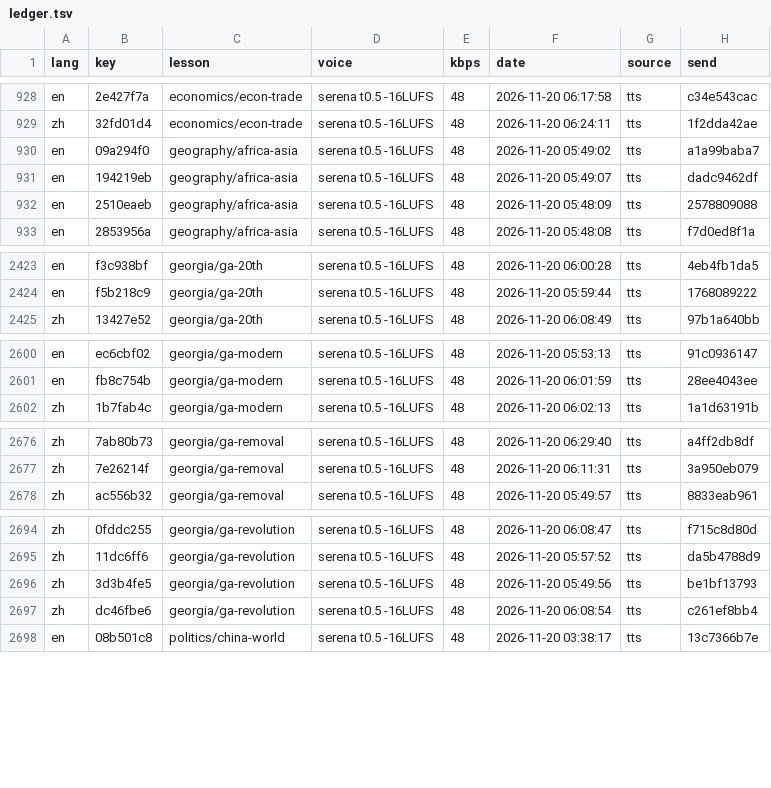
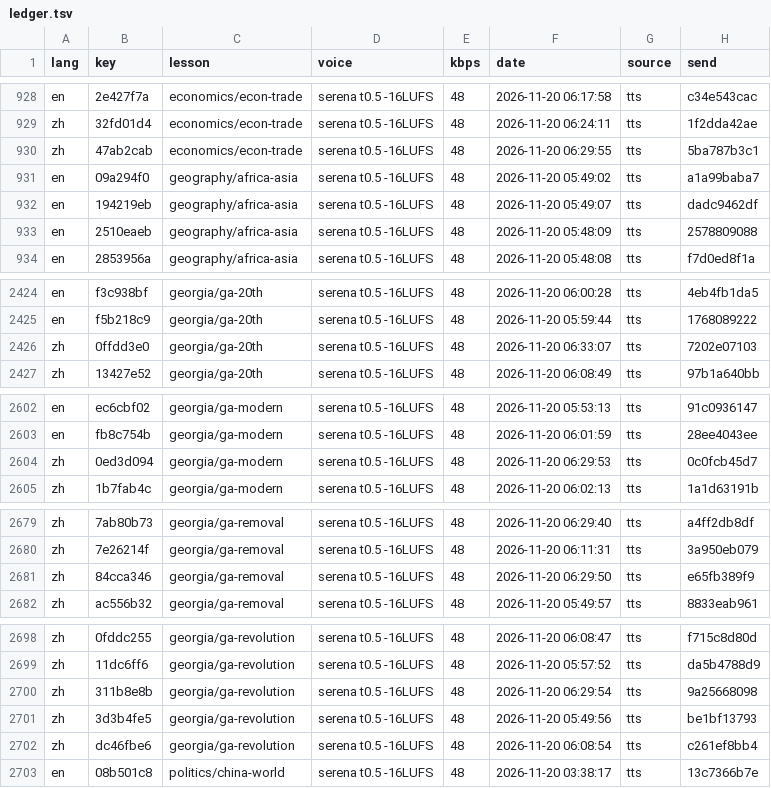
Before and after one commit to gladcolor/gc-audio-humanities, a TSV file: status/ledger.tsv, drawn as a sheet; only a part is shown, gaps mark what is left out; the diff names each change by its address in the sheet, - before the commit and + after, or states it on an @@ line.

Commit message:
georgia/ga-20th: read-aloud (run) - finished (24/24 serena)

```diff
--- a/status/ledger.tsv
+++ b/status/ledger.tsv
+row 930: zh | 47ab2cab | economics/econ-trade | serena t0.5 -16LUFS | 48 | 2026-11-20 06:29:55 | tts | 5ba787b3c1
+row 2426: zh | 0ffdd3e0 | georgia/ga-20th | serena t0.5 -16LUFS | 48 | 2026-11-20 06:33:07 | tts | 7202e07103
+row 2604: zh | 0ed3d094 | georgia/ga-modern | serena t0.5 -16LUFS | 48 | 2026-11-20 06:29:53 | tts | 0c0fcb45d7
+row 2681: zh | 84cca346 | georgia/ga-removal | serena t0.5 -16LUFS | 48 | 2026-11-20 06:29:50 | tts | e65fb389f9
+row 2700: zh | 311b8e8b | georgia/ga-revolution | serena t0.5 -16LUFS | 48 | 2026-11-20 06:29:54 | tts | 9a25668098
```
Also changed, not shown: 7 other files.
